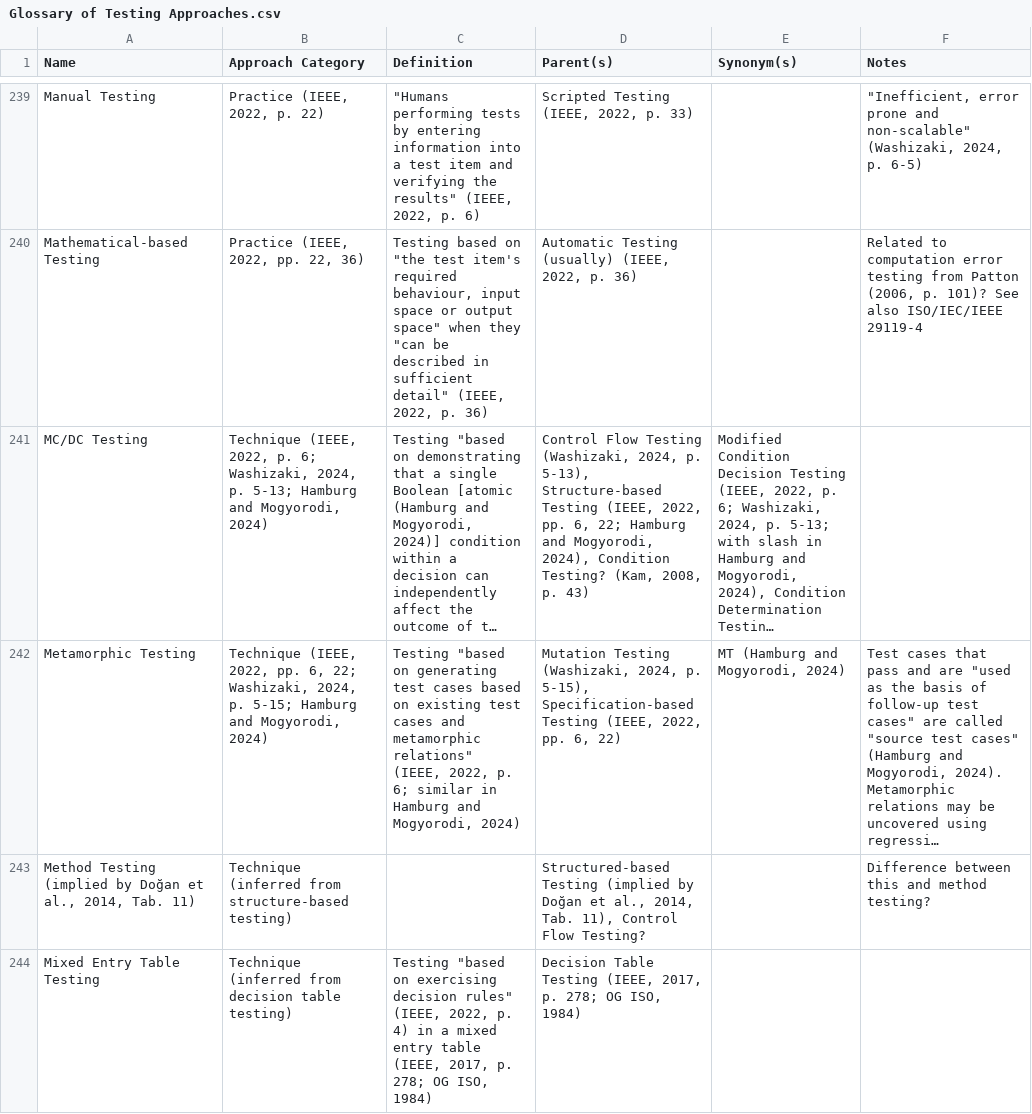
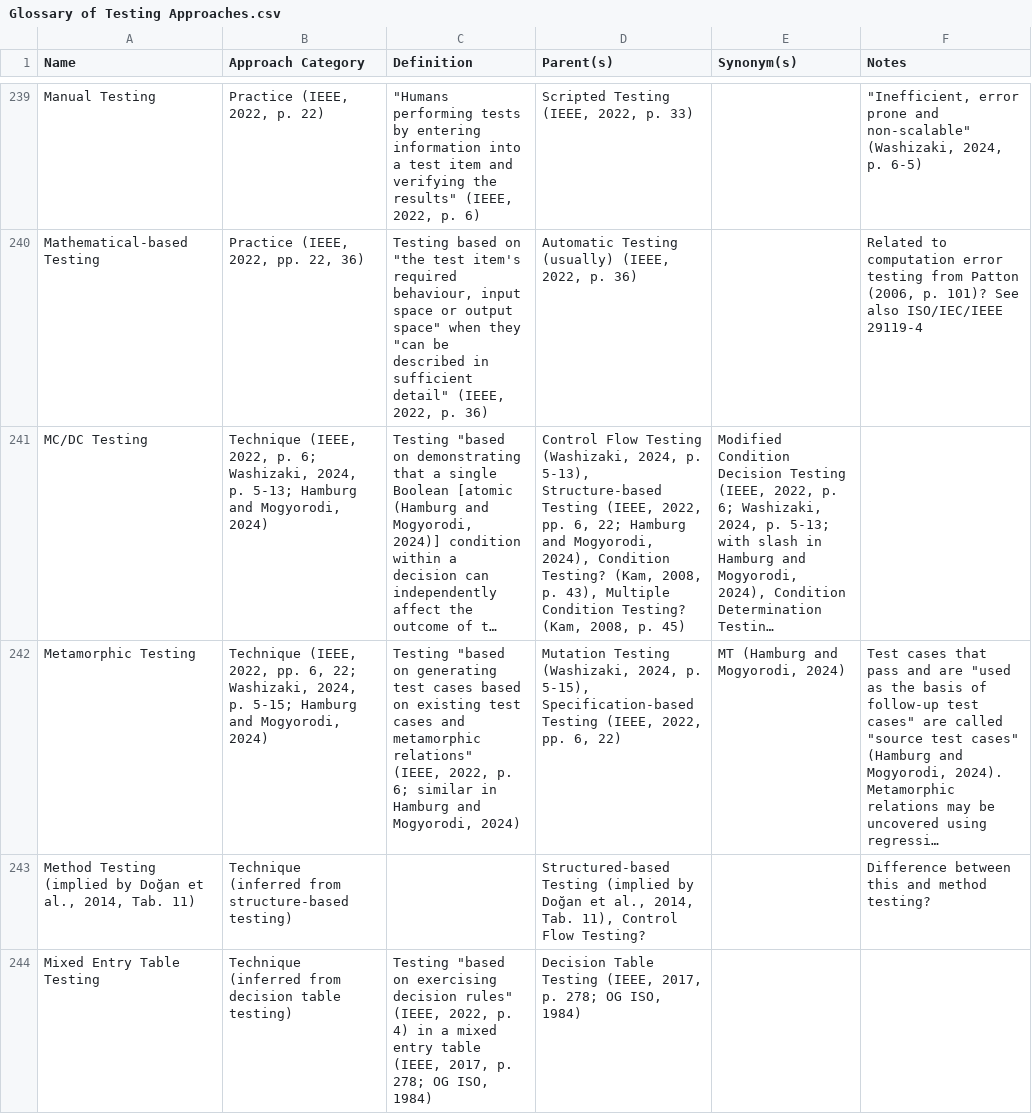
Before and after one commit to samm82/TestingTesting, a CSV file: Glossary of Testing Approaches.csv, drawn as a sheet; only a part is shown, gaps mark what is left out; long unchanged cells end in …; the diff covers the shown part only; the diff names each change by its address in the sheet, - before the commit and + after, or states it on an @@ line.

```diff
--- a/Glossary of Testing Approaches.csv
+++ b/Glossary of Testing Approaches.csv
-D241 (Parent(s)): …2008, p. 43)
+D241 (Parent(s)): …2008, p. 43), Multiple Condition Testing? (Kam, 2008, p. 45)
```
Also changed, not shown: 1 added row and 7 edited cells elsewhere in this file, 3 other files.
